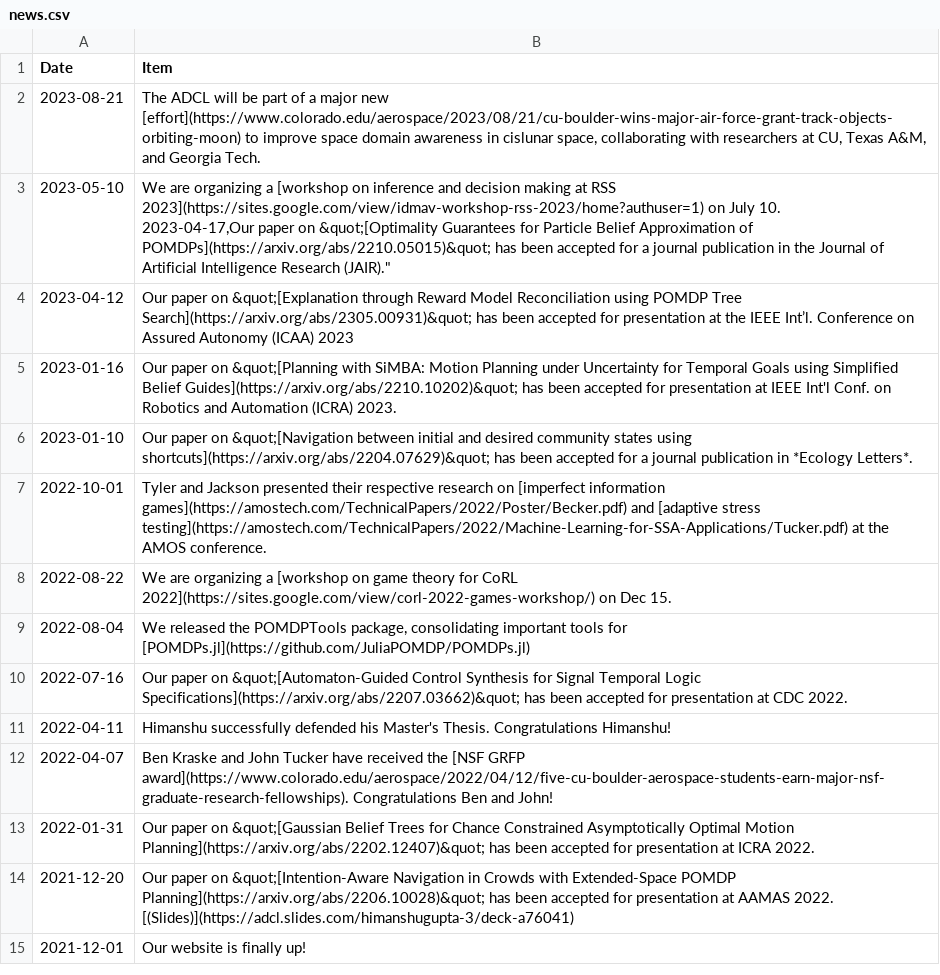
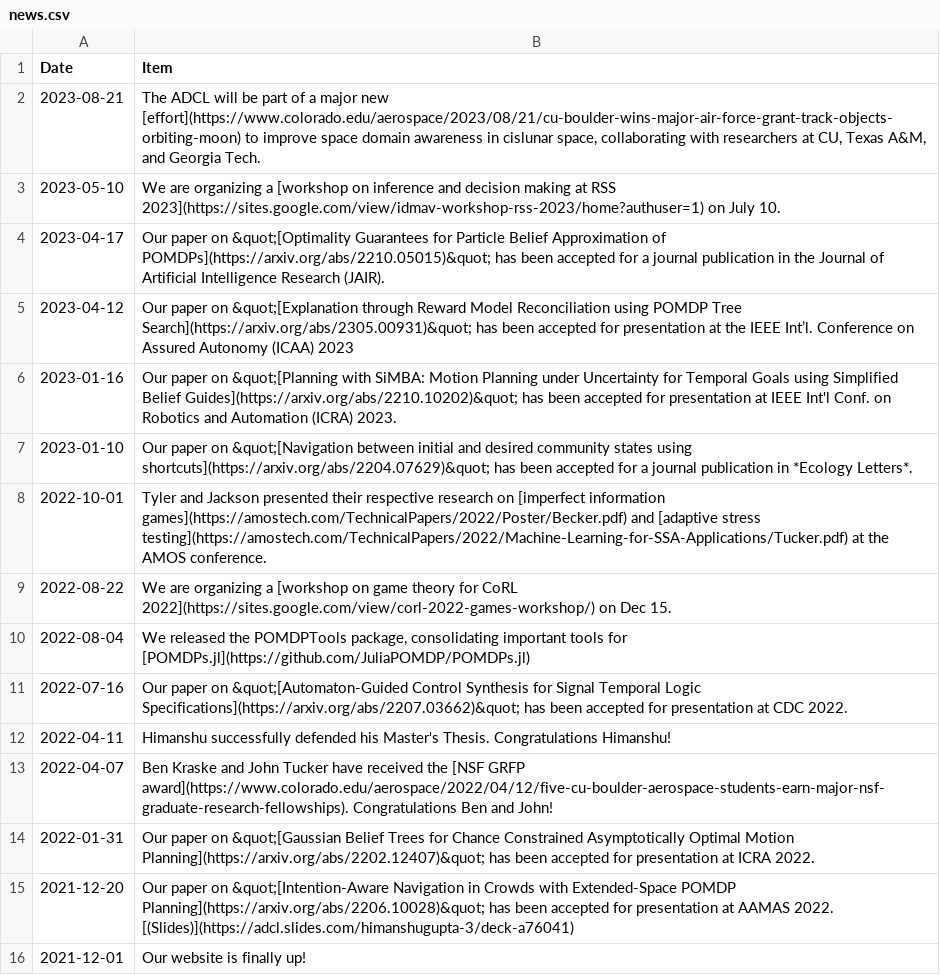
Before and after one commit to CU-ADCL/CU-ADCL.github.io, a CSV file: _data/news.csv, drawn as a sheet.

Commit message:
Update news.csv
Add the missing inverted comma

```diff
--- a/_data/news.csv
+++ b/_data/news.csv
@@ -2,4 +2,4 @@ Date,Item
 2023-08-21,"The ADCL will be part of a major new [effort](https://www.colorado.edu/aerospace/2023/08/21/cu-boulder-wins-major-air-force-grant-track-objects-orbiting-moon) to improve space domain awareness in cislunar space, collaborating with researchers at CU, Texas A&M, and Georgia Tech."
-2023-05-10,"We are organizing a [workshop on inference and decision making at RSS 2023](https://sites.google.com/view/idmav-workshop-rss-2023/home?authuser=1) on July 10.
-2023-04-17,"Our paper on &quot;[Optimality Guarantees for Particle Belief Approximation of POMDPs](https://arxiv.org/abs/2210.05015)&quot; has been accepted for a journal publication in the Journal of Artificial Intelligence Research (JAIR)."
+2023-05-10,"We are organizing a [workshop on inference and decision making at RSS 2023](https://sites.google.com/view/idmav-workshop-rss-2023/home?authuser=1) on July 10."
+2023-04-17,"Our paper on &quot;[Optimality Guarantees for Particle Belief Approximation of POMDPs](https://arxiv.org/abs/2210.05015)&quot; has been accepted for a journal publication in the Journal of Artificial Intelligence Research (JAIR)."
 2023-04-12,"Our paper on &quot;[Explanation through Reward Model Reconciliation using POMDP Tree Search](https://arxiv.org/abs/2305.00931)&quot; has been accepted for presentation at the IEEE Int’l. Conference on Assured Autonomy (ICAA) 2023"
```
